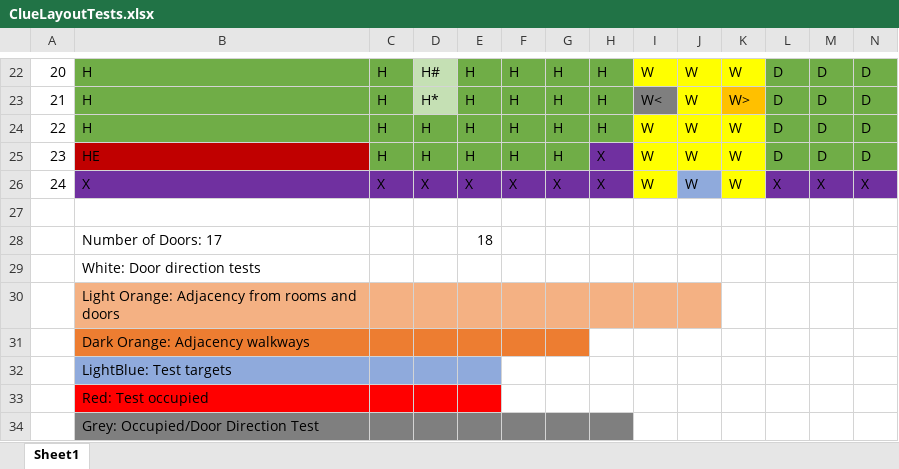
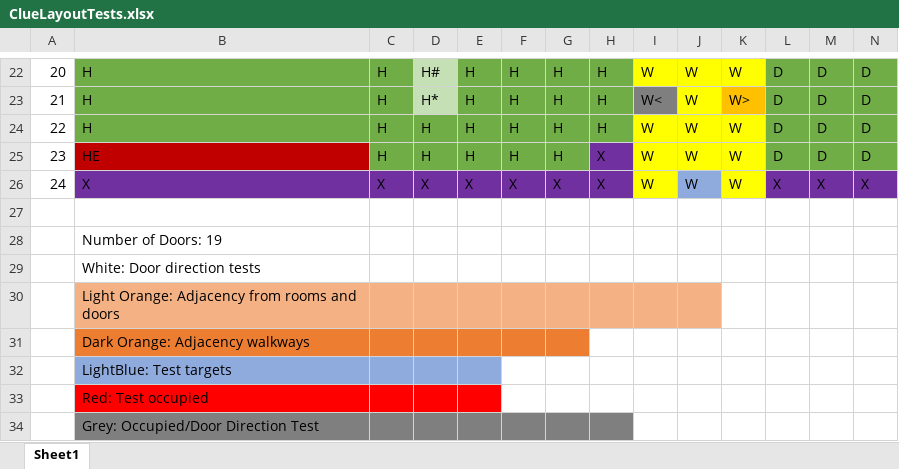
Before and after one commit to keenanschott/Clue, an Excel workbook: data/ClueLayoutTests.xlsx, sheet Sheet1, drawn as a sheet; only a part is shown, gaps mark what is left out; values as stored, in another font and other column widths than the file's, no borders; removed rows and columns are numbered as before the commit, all else as after; rows hold the shown columns only; the diff names each change by its address in the sheet, - before the commit and + after, or states it on an @@ line.

Commit message:
fixed up ClueLayoutTests.xslx for the second time lol

```diff
--- a/data/ClueLayoutTests.xlsx (sheet Sheet1)
+++ b/data/ClueLayoutTests.xlsx (sheet Sheet1)
-row 28:  | Number of Doors: 17 |  |  | 18
+row 28:  | Number of Doors: 19
```
Also changed, not shown: 1 other file.
